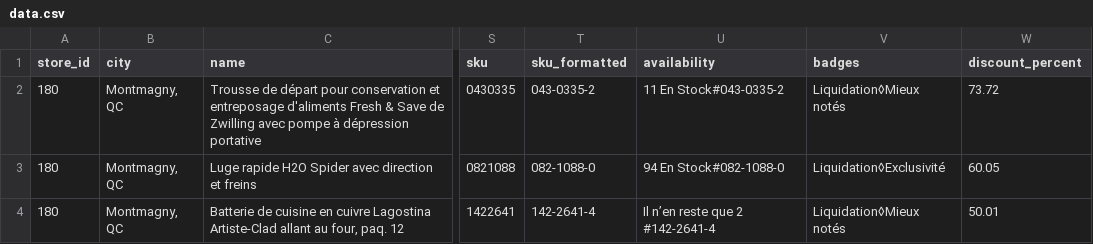
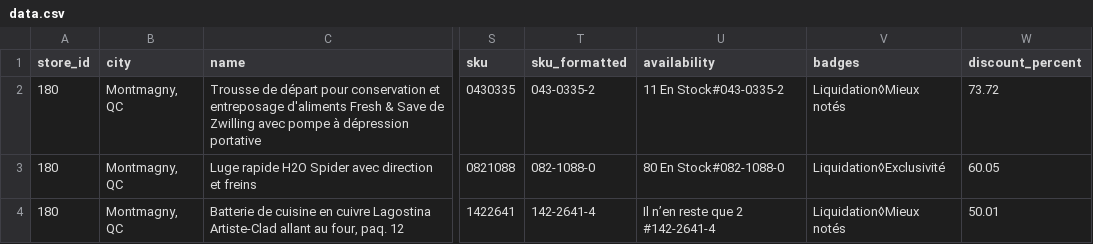
Before and after one commit to Olivier-cousineau/Econo-econo111, a CSV file: outputs/canadiantire/180-montmagny-qc/data.csv, drawn as a sheet; only a part is shown, gaps mark what is left out; the diff covers the shown part only; the diff names each change by its address in the sheet, - before the commit and + after, or states it on an @@ line.

```diff
--- a/outputs/canadiantire/180-montmagny-qc/data.csv
+++ b/outputs/canadiantire/180-montmagny-qc/data.csv
-U3 (availability): 94 En Stock#082-1088-0
+U3 (availability): 80 En Stock#082-1088-0
```
Also changed, not shown: 5 added rows elsewhere in this file, outputs/canadiantire/184-beauport-qc/data.csv, outputs/canadiantire/195-kingston-on/data.csv, 6 other files.
